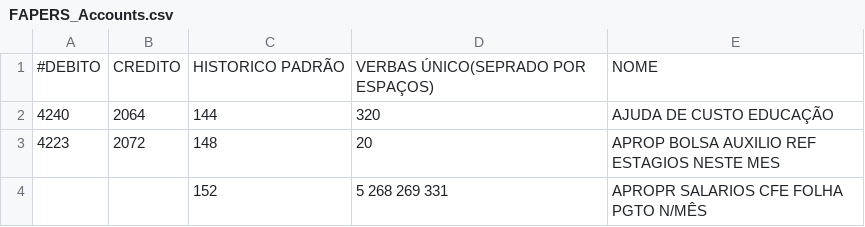
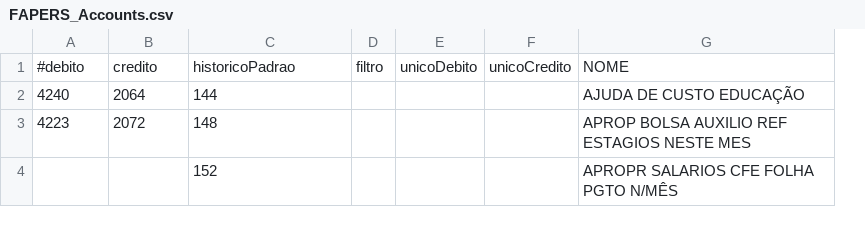
Before and after one commit to luan-grabher/FAPERS_BRPREV, a CSV file: FAPERS_Accounts.csv, drawn as a sheet; removed rows and columns are numbered as before the commit, all else as after; the diff names each change by its address in the sheet, - before the commit and + after, or states it on an @@ line.

Commit message:
change sql to get accounts set month and year in main get accounts of fapers by account class

```diff
--- a/FAPERS_Accounts.csv
+++ b/FAPERS_Accounts.csv
-column D, rows 2-4: 320 | 20 | 5 268 269 331
+column D, empty
+column E, empty
+column F, empty
-row 1: #DEBITO | CREDITO | HISTORICO PADRÃO | VERBAS ÚNICO(SEPRADO POR ESPAÇOS) | NOME
+row 1: #debito | credito | historicoPadrao | filtro | unicoDebito | unicoCredito | NOME
```
Also changed, not shown: 6 other files.
